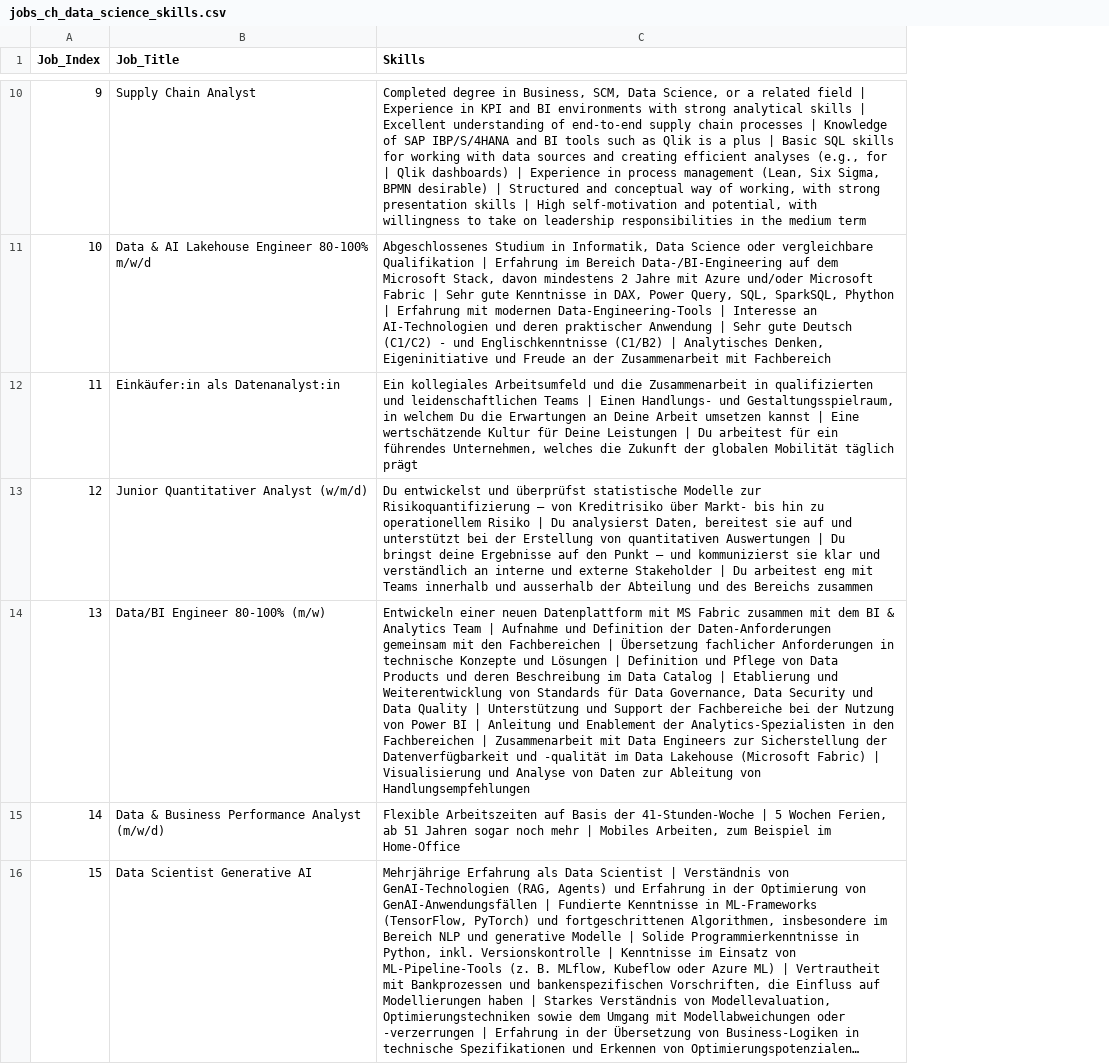
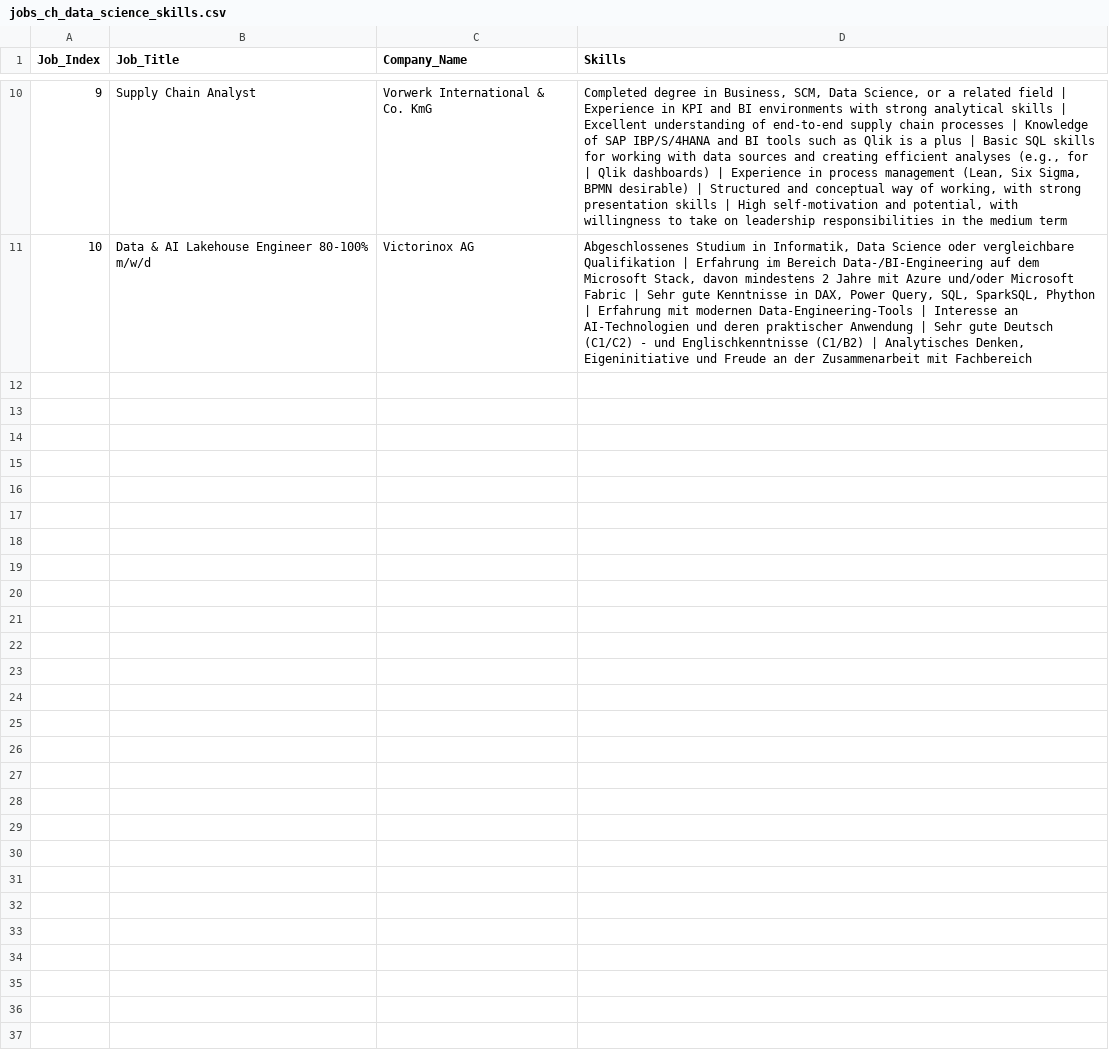
Before and after one commit to Valeska1979/CIP_HS2025_203, a CSV file: data/raw/jobs_ch_data_science_skills.csv, drawn as a sheet; only a part is shown, gaps mark what is left out; long unchanged cells end in …; removed rows and columns are numbered as before the commit, all else as after; the diff covers the shown part only; the diff names each change by its address in the sheet, - before the commit and + after, or states it on an @@ line.

```diff
--- a/data/raw/jobs_ch_data_science_skills.csv
+++ b/data/raw/jobs_ch_data_science_skills.csv
+column C (Company_Name), rows 10-11: Vorwerk International & Co. KmG | Victorinox AG
-row 12: 11 | Einkäufer:in als Datenanalyst:in | Ein kollegiales Arbeitsumfeld und die Zusammenarbeit in qualifizierten und leidenschaftlichen Teams | Einen Handlungs- und Gestaltungsspielraum, in welchem Du die Erwartungen an Deine Arbeit umsetzen kannst | Eine wertschätzende Kultur für Deine Leistungen | Du arbeitest für ein führendes Unternehmen, welches die Zukunft der globalen Mobilität täglich prägt
-row 13: 12 | Junior Quantitativer Analyst (w/m/d) | Du entwickelst und überprüfst statistische Modelle zur Risikoquantifizierung – von Kreditrisiko über Markt- bis hin zu operationellem Risiko | Du analysierst Daten, bereitest sie auf und unterstützt bei der Erstellung von quantitativen Auswertungen | Du bringst deine Ergebnisse auf den Punkt – und kommunizierst sie klar und verständlich an interne und externe Stakeholder | Du arbeitest eng mit Teams innerhalb und ausserhalb der Abteilung und des Bereichs zusammen
-row 14: 13 | Data/BI Engineer 80-100% (m/w) | Entwickeln einer neuen Datenplattform mit MS Fabric zusammen mit dem BI & Analytics Team | Aufnahme und Definition der Daten-Anforderungen gemeinsam mit den Fachbereichen | Übersetzung fachlicher Anforderungen in technische Konzepte und Lösungen | Definition und Pflege von Data Products und deren Beschreibung im Data Catalog | Etablierung und Weiterentwicklung von Standards für Data Governance, Data Security und Data Quality | Unterstützung und Support der Fachbereiche bei der Nutzung von Power BI | Anleitung und Enablement der Analytics-Spezialisten in den Fachbereichen | Zusammenarbeit mit Data Engineers zur Sicherstellung der Datenverfügbarkeit und -qualität im Data Lakehouse (Microsoft Fabric) | Visualisierung und Analyse von Daten zur Ableitung von Handlungsempfehlungen
-row 15: 14 | Data & Business Performance Analyst (m/w/d) | Flexible Arbeitszeiten auf Basis der 41-Stunden-Woche | 5 Wochen Ferien, ab 51 Jahren sogar noch mehr | Mobiles Arbeiten, zum Beispiel im Home-Office
@@ row 16 moved to row 3: 2 @@
```
Also changed, not shown: 1 added row and 7 removed rows elsewhere in this file, 1 other file.
